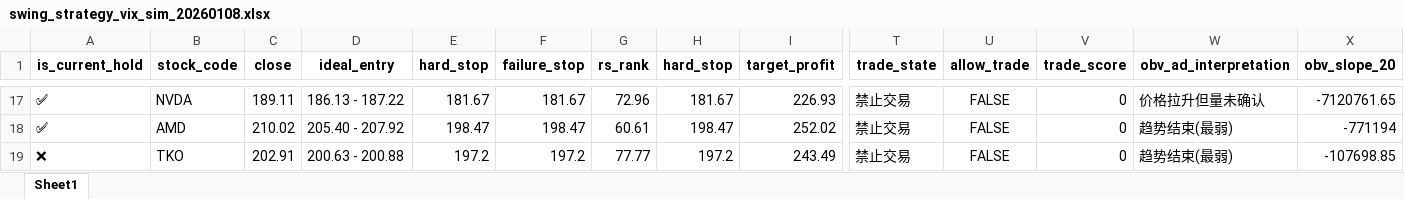
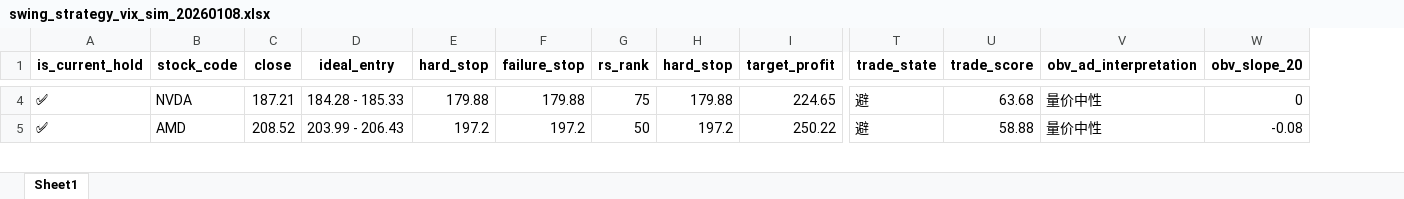
Before and after one commit to bumblezhou/daily_momentum_scanner, an Excel workbook: swing_strategy_vix_sim_20260108.xlsx, sheet Sheet1, drawn as a sheet; only a part is shown, gaps mark what is left out; values as stored, in another font and other column widths than the file's, no borders; removed rows and columns are numbered as before the commit, all else as after; rows hold the shown columns only; the diff covers the shown part only; the diff names each change by its address in the sheet, - before the commit and + after, or states it on an @@ line.

```diff
--- a/swing_strategy_vix_sim_20260108.xlsx (sheet Sheet1)
+++ b/swing_strategy_vix_sim_20260108.xlsx (sheet Sheet1)
-column U (allow_trade), rows 17-18: FALSE | FALSE
-C4 (close): 189.11
+C4 (close): 187.21
-D4 (ideal_entry): 186.13 - 187.22
+D4 (ideal_entry): 184.28 - 185.33
-E4 (hard_stop): 181.67
+E4 (hard_stop): 179.88
-F4 (failure_stop): 181.67
+F4 (failure_stop): 179.88
-G4 (rs_rank): 72.96
+G4 (rs_rank): 75
-H4 (hard_stop): 181.67
+H4 (hard_stop): 179.88
-I4 (target_profit): 226.93
+I4 (target_profit): 224.65
-T4:T5 (trade_state): 禁止交易
+T4:T5 (trade_state): 避
-U4 (trade_score): 0
+U4 (trade_score): 63.68
-V4 (obv_ad_interpretation): 价格拉升但量未确认
+V4 (obv_ad_interpretation): 量价中性
-W4 (obv_slope_20): -7120761.65
+W4 (obv_slope_20): 0
-C5 (close): 210.02
+C5 (close): 208.52
-D5 (ideal_entry): 205.40 - 207.92
+D5 (ideal_entry): 203.99 - 206.43
-E5 (hard_stop): 198.47
+E5 (hard_stop): 197.2
-F5 (failure_stop): 198.47
+F5 (failure_stop): 197.2
-G5 (rs_rank): 60.61
+G5 (rs_rank): 50
-H5 (hard_stop): 198.47
+H5 (hard_stop): 197.2
-I5 (target_profit): 252.02
+I5 (target_profit): 250.22
-U5 (trade_score): 0
+U5 (trade_score): 58.88
-V5 (obv_ad_interpretation): 趋势结束(最弱)
+V5 (obv_ad_interpretation): 量价中性
-W5 (obv_slope_20): -771194
+W5 (obv_slope_20): -0.08
-row 19: ❌ | TKO | 202.91 | 200.63 - 200.88 | 197.2 | 197.2 | 77.77 | 197.2 | 243.49 | 禁止交易 | FALSE | 0 | 趋势结束(最弱) | -107698.85
```
Also changed, not shown: 1 added row, 13 removed rows and 37 edited cells elsewhere in this sheet, 2 other files.
